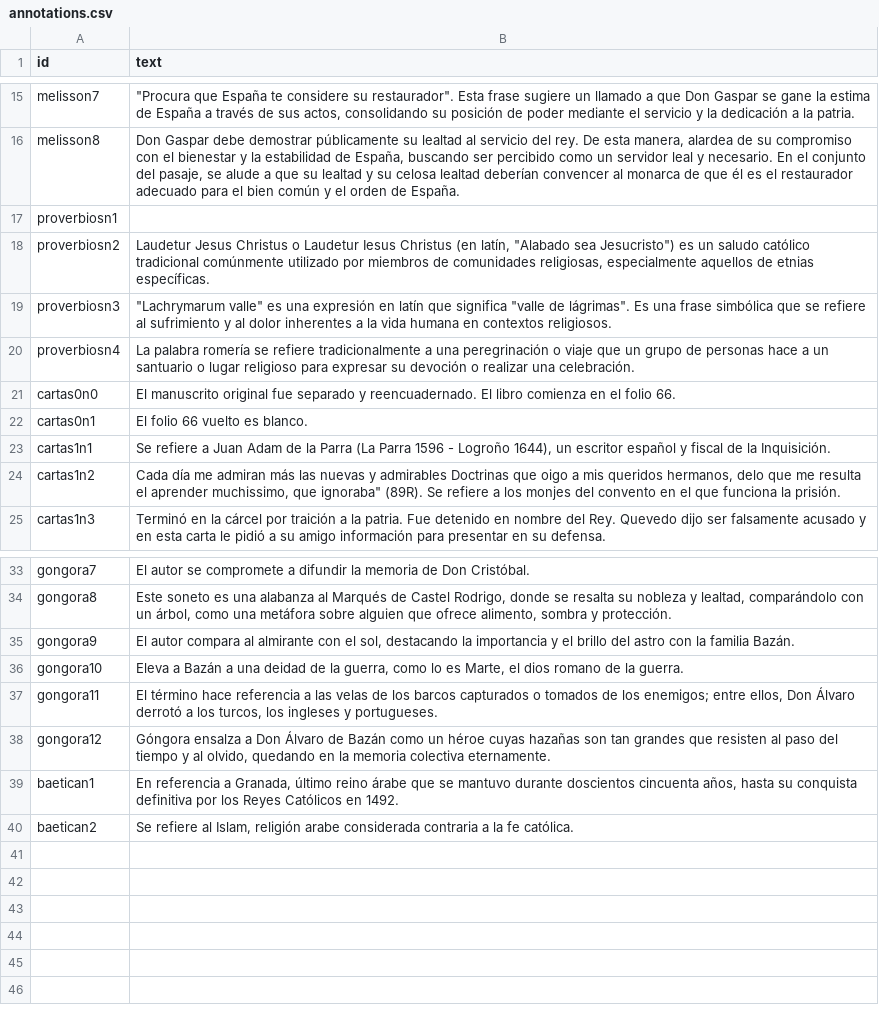
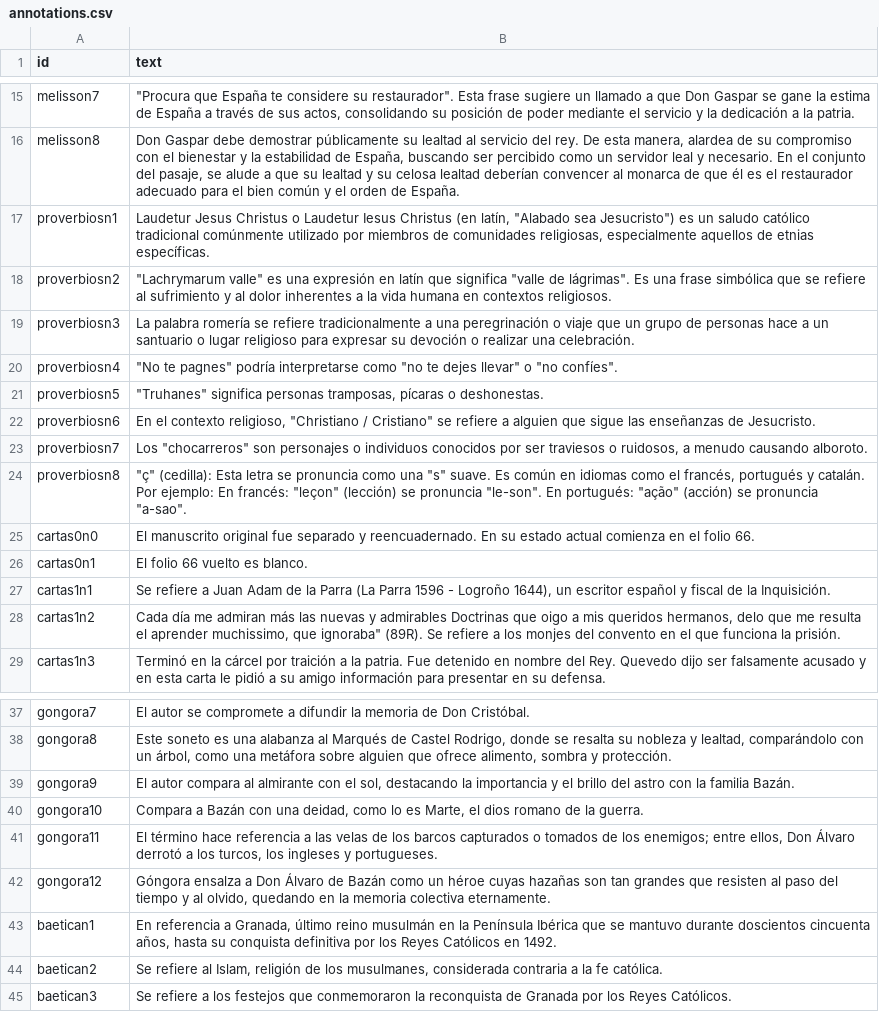
Before and after one commit to hdlabconicet/coleccion-foulche-delbosc, a CSV file: _data/annotations.csv, drawn as a sheet; only a part is shown, gaps mark what is left out.

```diff
--- a/_data/annotations.csv
+++ b/_data/annotations.csv
@@ -16,7 +16,11 @@ melisson7,"""Procura que España te considere su restaurador"". Esta frase sugie
 melisson8,"Don Gaspar debe demostrar públicamente su lealtad al servicio del rey. De esta manera, alardea de su compromiso con el bienestar y la estabilidad de España, buscando ser percibido como un servidor leal y necesario. En el conjunto del pasaje, se alude a que su lealtad y su celosa lealtad deberían convencer al monarca de que él es el restaurador adecuado para el bien común y el orden de España."
-proverbiosn1,
-proverbiosn2,"Laudetur Jesus Christus o Laudetur Iesus Christus (en latín, ""Alabado sea Jesucristo"") es un saludo católico tradicional comúnmente utilizado por miembros de comunidades religiosas, especialmente aquellos de etnias específicas."
-proverbiosn3,"""Lachrymarum valle"" es una expresión en latín que significa ""valle de lágrimas"". Es una frase simbólica que se refiere al sufrimiento y al dolor inherentes a la vida humana  en contextos religiosos."
-proverbiosn4,La palabra romería se refiere tradicionalmente a una peregrinación o viaje que un grupo de personas hace a un santuario o lugar religioso para expresar su devoción o realizar una celebración.
-cartas0n0,El manuscrito original fue separado y reencuadernado. El libro comienza en el folio 66.
+proverbiosn1,"Laudetur Jesus Christus o Laudetur Iesus Christus (en latín, ""Alabado sea Jesucristo"") es un saludo católico tradicional comúnmente utilizado por miembros de comunidades religiosas, especialmente aquellos de etnias específicas."
+proverbiosn2,"""Lachrymarum valle"" es una expresión en latín que significa ""valle de lágrimas"". Es una frase simbólica que se refiere al sufrimiento y al dolor inherentes a la vida humana  en contextos religiosos."
+proverbiosn3,La palabra romería se refiere tradicionalmente a una peregrinación o viaje que un grupo de personas hace a un santuario o lugar religioso para expresar su devoción o realizar una celebración.
+proverbiosn4,"""No te pagnes"" podría interpretarse como ""no te dejes llevar"" o ""no confíes""."
+proverbiosn5,"""Truhanes"" significa personas tramposas, pícaras o deshonestas."
+proverbiosn6,"En el contexto religioso, ""Christiano / Cristiano"" se refiere a alguien que sigue las enseñanzas de Jesucristo."
+proverbiosn7,"Los ""chocarreros"" son personajes o individuos conocidos por ser traviesos o ruidosos, a menudo causando alboroto."
+proverbiosn8,"""ç"" (cedilla): Esta letra se pronuncia como una ""s"" suave. Es común en idiomas como el francés, portugués y catalán. Por ejemplo: En francés: ""leçon"" (lección) se pronuncia ""le-son"". En portugués: ""ação"" (acción) se pronuncia ""a-sao""."
+cartas0n0,El manuscrito original fue separado y reencuadernado. En su estado actual comienza en el folio 66.
 cartas0n1,El folio 66 vuelto es blanco.
@@ -35,6 +39,7 @@ gongora8,"Este soneto es una alabanza al Marqués de Castel Rodrigo, donde se re
 gongora9,"El autor compara al almirante con el sol, destacando la importancia y el brillo del astro con la familia Bazán."
-gongora10,"Eleva a Bazán a una deidad de la guerra, como lo es Marte, el dios romano de la guerra."
+gongora10,"Compara a Bazán con una deidad, como lo es Marte, el dios romano de la guerra."
 gongora11,"El término hace referencia a las velas de los barcos capturados o tomados de los enemigos; entre ellos, Don Álvaro derrotó a los turcos, los ingleses y portugueses."
 gongora12,"Góngora ensalza a Don Álvaro de Bazán como un héroe cuyas hazañas son tan grandes que resisten al paso del tiempo y al olvido, quedando en la memoria colectiva eternamente. "
-baetican1,"En referencia a Granada, último reino árabe que se mantuvo durante doscientos cincuenta años, hasta su conquista definitiva por los Reyes Católicos en 1492."
-baetican2,"Se refiere al Islam, religión arabe considerada contraria a la fe católica."
+baetican1,"En referencia a Granada, último reino musulmán en la Península Ibérica que se mantuvo durante doscientos cincuenta años, hasta su conquista definitiva por los Reyes Católicos en 1492."
+baetican2,"Se refiere al Islam, religión de los musulmanes, considerada contraria a la fe católica."
+baetican3,Se refiere a los festejos que conmemoraron la reconquista de Granada por los Reyes Católicos.
```
Also changed, not shown: _data/metadatos-foulche-delbosc.csv, _data/persname_main.csv, 11 other files.
